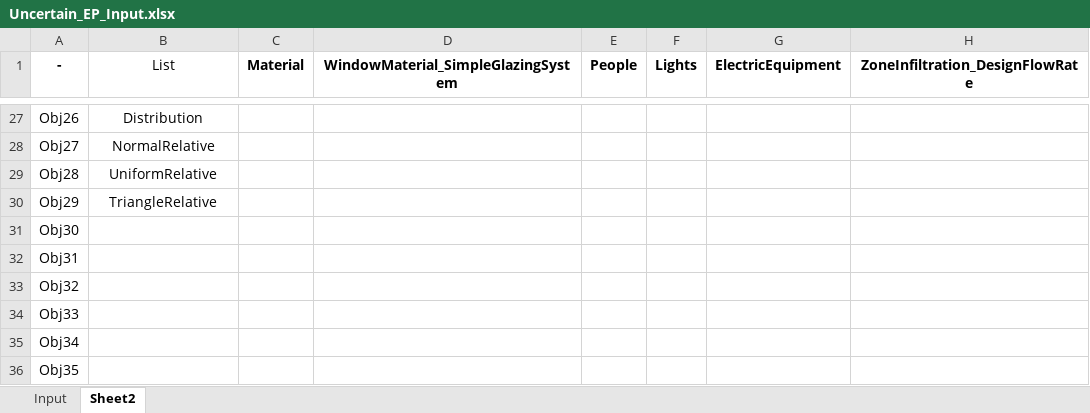
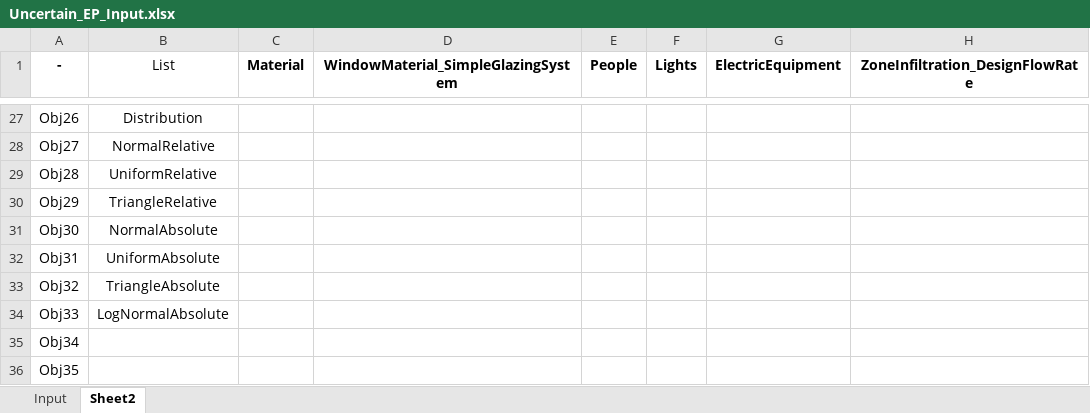
Before and after one commit to Yunjoonjung/UncertainEP, an Excel workbook: Uncertain_EP_Input.xlsx, sheet Sheet2, drawn as a sheet; only a part is shown, gaps mark what is left out; values as stored, in another font and other column widths than the file's, no borders; the diff names each change by its address in the sheet, - before the commit and + after, or states it on an @@ line.

```diff
--- a/Uncertain_EP_Input.xlsx (sheet Sheet2)
+++ b/Uncertain_EP_Input.xlsx (sheet Sheet2)
-B31 (List): (empty)
+B31 (List): NormalAbsolute
-B32 (List): (empty)
+B32 (List): UniformAbsolute
-B33 (List): (empty)
+B33 (List): TriangleAbsolute
-B34 (List): (empty)
+B34 (List): LogNormalAbsolute
```
Also changed, not shown: sheet Input, 36 other files.
